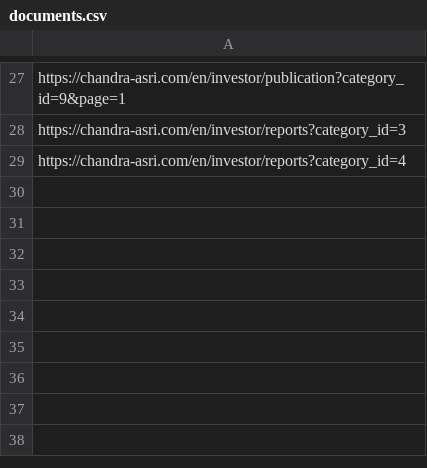
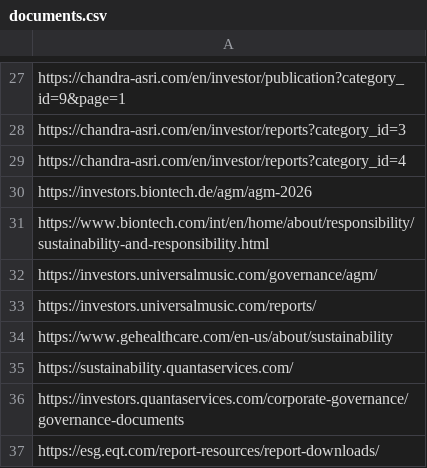
Before and after one commit to Shyam7291/document-monitor, a CSV file: documents.csv, drawn as a sheet; only a part is shown, gaps mark what is left out.

Commit message:
Update documents.csv

```diff
--- a/documents.csv
+++ b/documents.csv
@@ -29 +29,9 @@ https://chandra-asri.com/en/investor/reports?category_id=3
 https://chandra-asri.com/en/investor/reports?category_id=4
+https://investors.biontech.de/agm/agm-2026
+https://www.biontech.com/int/en/home/about/responsibility/sustainability-and-responsibility.html
+https://investors.universalmusic.com/governance/agm/
+"https://investors.universalmusic.com/reports/	"
+https://www.gehealthcare.com/en-us/about/sustainability
+https://sustainability.quantaservices.com/
+https://investors.quantaservices.com/corporate-governance/governance-documents
+https://esg.eqt.com/report-resources/report-downloads/
```
